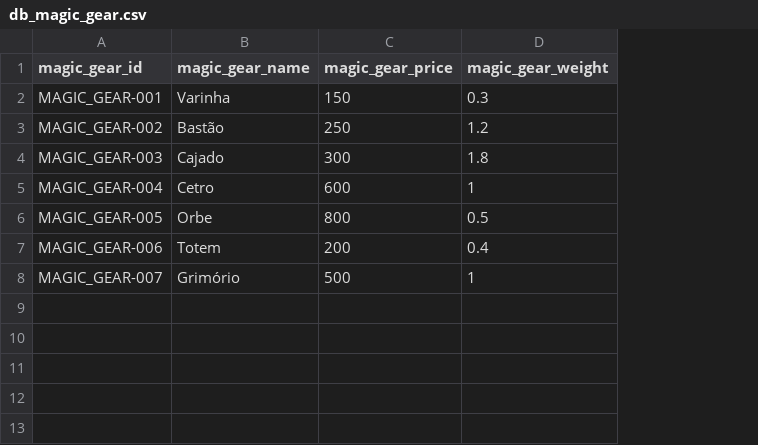
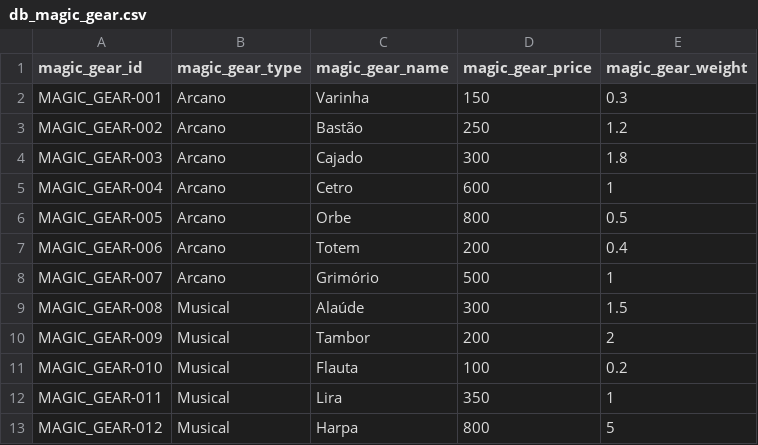
Before and after one commit to data-poet/archivumSheet, a CSV file: data/db_magic_gear.csv, drawn as a sheet; the diff names each change by its address in the sheet, - before the commit and + after, or states it on an @@ line.

Commit message:
data(magic-gear): add magic_gear_type column, add 5 Musical items

```diff
--- a/data/db_magic_gear.csv
+++ b/data/db_magic_gear.csv
+column B (magic_gear_type), rows 2-8: all Arcano
+row 9: MAGIC_GEAR-008 | Musical | Alaúde | 300 | 1.5
+row 10: MAGIC_GEAR-009 | Musical | Tambor | 200 | 2
+row 11: MAGIC_GEAR-010 | Musical | Flauta | 100 | 0.2
+row 12: MAGIC_GEAR-011 | Musical | Lira | 350 | 1
+row 13: MAGIC_GEAR-012 | Musical | Harpa | 800 | 5
```
